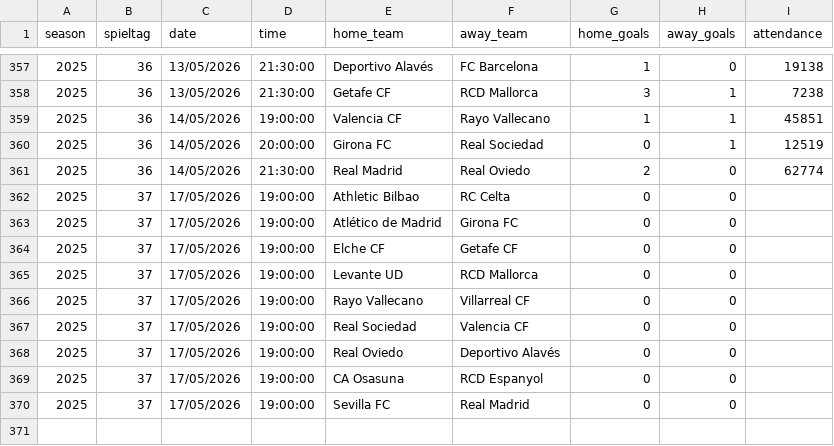
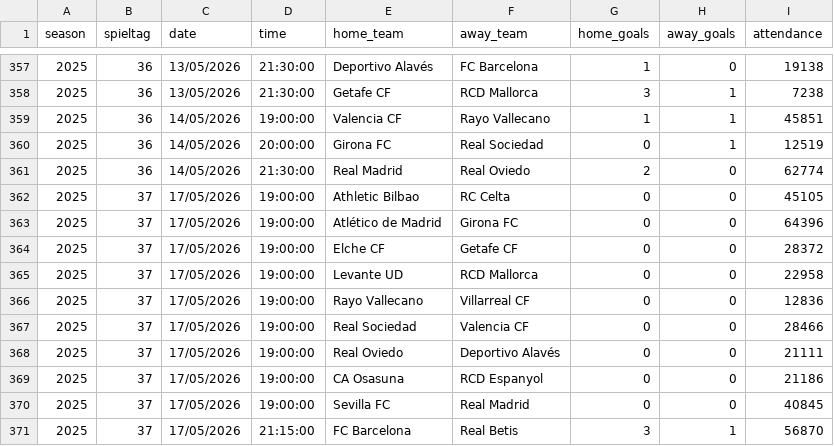
Before and after one commit to jdiegots/aforolab, a CSV file: public/data/matches/laliga_2025_j1-13.csv, drawn as a sheet; only a part is shown, gaps mark what is left out.

```diff
--- a/public/data/matches/laliga_2025_j1-13.csv
+++ b/public/data/matches/laliga_2025_j1-13.csv
@@ -361,10 +361,11 @@ season,spieltag,date,time,home_team,away_team,home_goals,away_goals,attendance
 2025,36,14/05/2026,21:30:00,Real Madrid,Real Oviedo,2,0,62774
-2025,37,17/05/2026,19:00:00,Athletic Bilbao,RC Celta,0,0,
-2025,37,17/05/2026,19:00:00,Atlético de Madrid,Girona FC,0,0,
-2025,37,17/05/2026,19:00:00,Elche CF,Getafe CF,0,0,
-2025,37,17/05/2026,19:00:00,Levante UD,RCD Mallorca,0,0,
-2025,37,17/05/2026,19:00:00,Rayo Vallecano,Villarreal CF,0,0,
-2025,37,17/05/2026,19:00:00,Real Sociedad,Valencia CF,0,0,
-2025,37,17/05/2026,19:00:00,Real Oviedo,Deportivo Alavés,0,0,
-2025,37,17/05/2026,19:00:00,CA Osasuna,RCD Espanyol,0,0,
-2025,37,17/05/2026,19:00:00,Sevilla FC,Real Madrid,0,0,
+2025,37,17/05/2026,19:00:00,Athletic Bilbao,RC Celta,0,0,45105
+2025,37,17/05/2026,19:00:00,Atlético de Madrid,Girona FC,0,0,64396
+2025,37,17/05/2026,19:00:00,Elche CF,Getafe CF,0,0,28372
+2025,37,17/05/2026,19:00:00,Levante UD,RCD Mallorca,0,0,22958
+2025,37,17/05/2026,19:00:00,Rayo Vallecano,Villarreal CF,0,0,12836
+2025,37,17/05/2026,19:00:00,Real Sociedad,Valencia CF,0,0,28466
+2025,37,17/05/2026,19:00:00,Real Oviedo,Deportivo Alavés,0,0,21111
+2025,37,17/05/2026,19:00:00,CA Osasuna,RCD Espanyol,0,0,21186
+2025,37,17/05/2026,19:00:00,Sevilla FC,Real Madrid,0,0,40845
+2025,37,17/05/2026,21:15:00,FC Barcelona,Real Betis,3,1,56870
```
Also changed, not shown: public/data/matches/segunda_2025_j1-15.csv.
